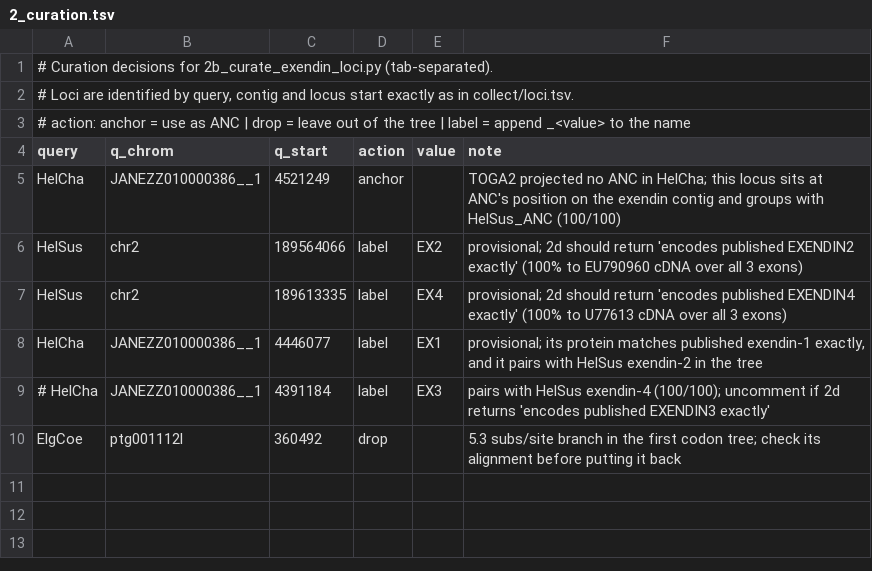
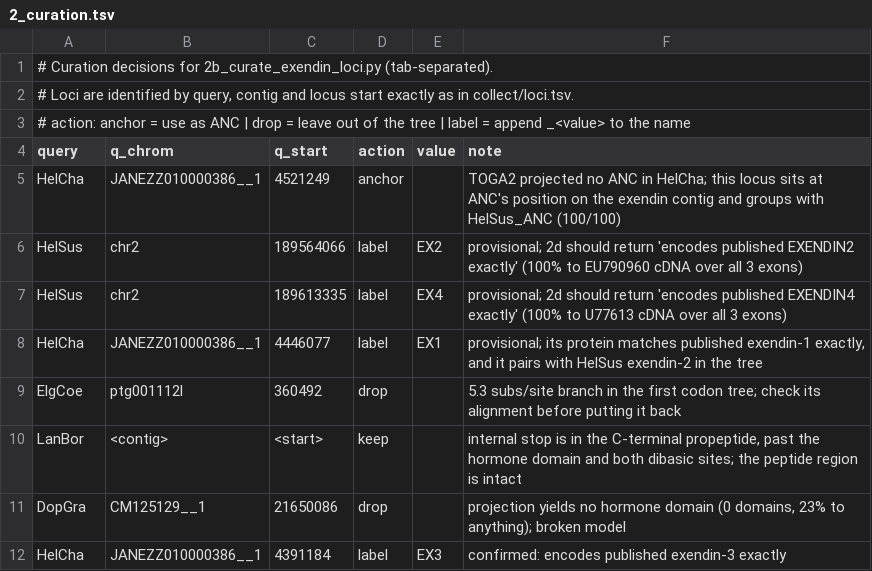
Before and after one commit to dannyjackson/Exendin_evolution, a TSV file: 2_curation.tsv, drawn as a sheet.

```diff
--- a/2_curation.tsv
+++ b/2_curation.tsv
@@ -8,3 +8,5 @@ HelSus	chr2	189613335	label	EX4	provisional; 2d should return 'encodes published
 HelCha	JANEZZ010000386__1	4446077	label	EX1	provisional; its protein matches published exendin-1 exactly, and it pairs with HelSus exendin-2 in the tree
-# HelCha	JANEZZ010000386__1	4391184	label	EX3	pairs with HelSus exendin-4 (100/100); uncomment if 2d returns 'encodes published EXENDIN3 exactly'
 ElgCoe	ptg001112l	360492	drop		5.3 subs/site branch in the first codon tree; check its alignment before putting it back
+LanBor	<contig>	<start>	keep		internal stop is in the C-terminal propeptide, past the hormone domain and both dibasic sites; the peptide region is intact
+DopGra	CM125129__1	21650086	drop		projection yields no hormone domain (0 domains, 23% to anything); broken model
+HelCha	JANEZZ010000386__1	4391184	label	EX3	confirmed: encodes published exendin-3 exactly
```
Also changed, not shown: 1 other file.
